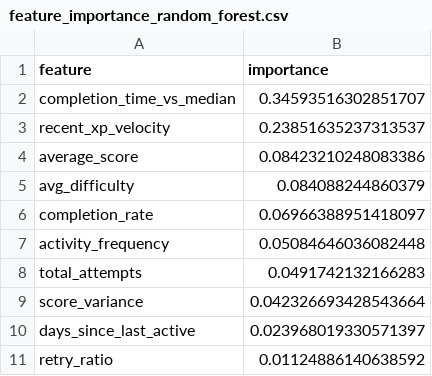
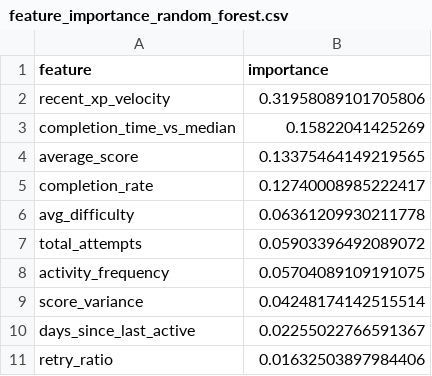
Before and after one commit to Chandachanakya/dataquest-ai-prototype, a CSV file: backend/ml_pipeline/models/feature_importance_random_forest.csv, drawn as a sheet.

```diff
--- a/backend/ml_pipeline/models/feature_importance_random_forest.csv
+++ b/backend/ml_pipeline/models/feature_importance_random_forest.csv
@@ -1,11 +1,11 @@
 feature,importance
-completion_time_vs_median,0.34593516302851707
-recent_xp_velocity,0.23851635237313537
-average_score,0.08423210248083386
-avg_difficulty,0.084088244860379
-completion_rate,0.06966388951418097
-activity_frequency,0.05084646036082448
-total_attempts,0.0491742132166283
-score_variance,0.042326693428543664
-days_since_last_active,0.023968019330571397
-retry_ratio,0.01124886140638592
+recent_xp_velocity,0.31958089101705806
+completion_time_vs_median,0.15822041425269
+average_score,0.13375464149219565
+completion_rate,0.12740008985222417
+avg_difficulty,0.06361209930211778
+total_attempts,0.05903396492089072
+activity_frequency,0.05704089109191075
+score_variance,0.04248174142515514
+days_since_last_active,0.02255022766591367
+retry_ratio,0.01632503897984406
```
Also changed, not shown: backend/ml_pipeline/models/feature_importance_logistic_regression.csv, 12 other files.
